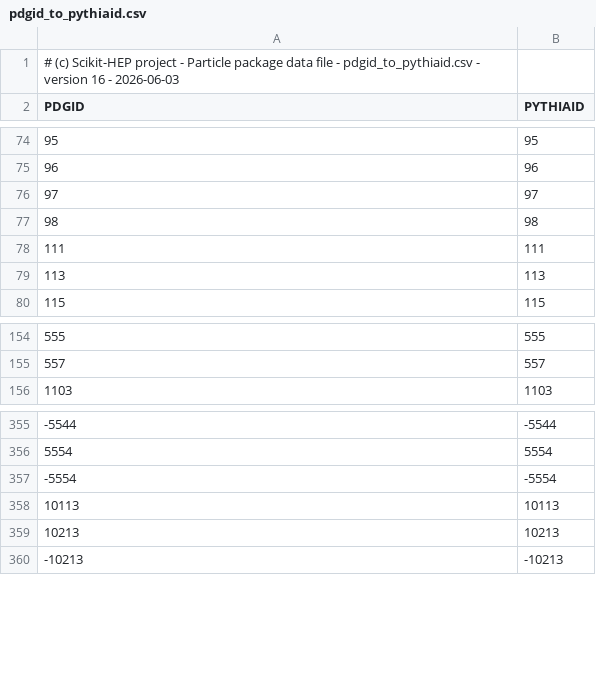
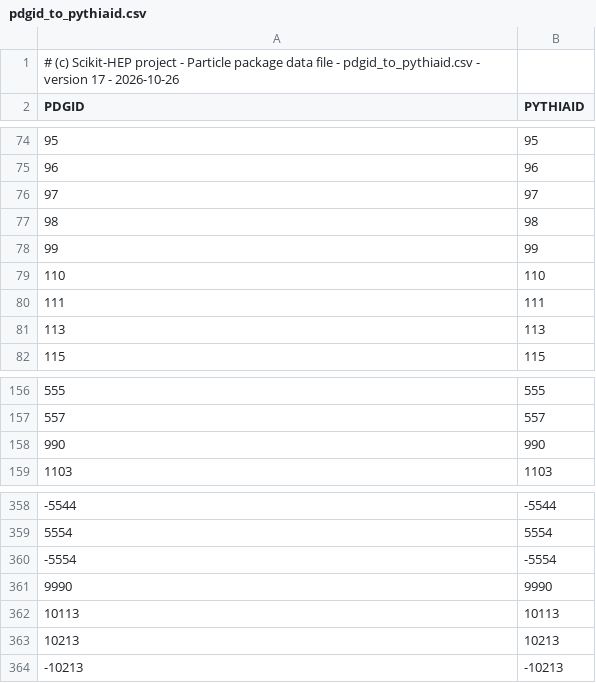
Before and after one commit to scikit-hep/particle, a CSV file: src/particle/data/pdgid_to_pythiaid.csv, drawn as a sheet; only a part is shown, gaps mark what is left out.

```diff
--- a/src/particle/data/pdgid_to_pythiaid.csv
+++ b/src/particle/data/pdgid_to_pythiaid.csv
@@ -1,2 +1,2 @@
-# (c) Scikit-HEP project - Particle package data file - pdgid_to_pythiaid.csv - version 16 - 2026-06-03
+# (c) Scikit-HEP project - Particle package data file - pdgid_to_pythiaid.csv - version 17 - 2026-10-26
 PDGID,PYTHIAID
@@ -77,2 +77,4 @@ PDGID,PYTHIAID
 98,98
+99,99
+110,110
 111,111
@@ -155,2 +157,3 @@ PDGID,PYTHIAID
 557,557
+990,990
 1103,1103
@@ -357,2 +360,3 @@ PDGID,PYTHIAID
 -5554,-5554
+9990,9990
 10113,10113
```
Also changed, not shown: src/particle/data/pdgid_to_evtgenname.csv, src/particle/data/pdgid_to_geant3id.csv, 1 other file.
